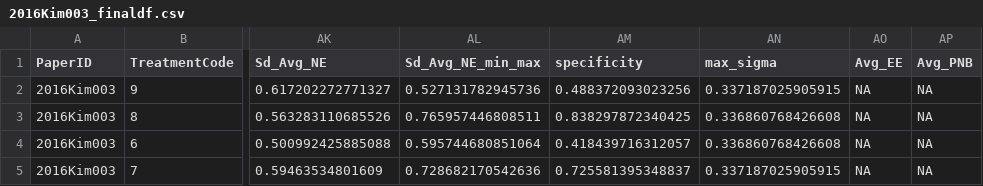
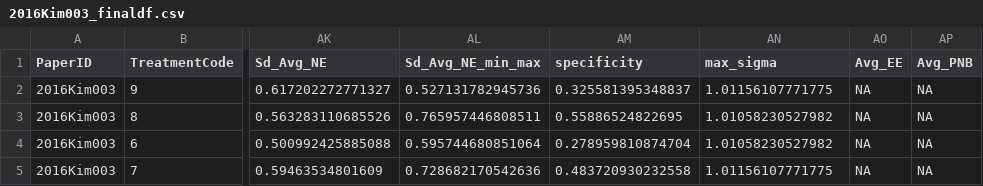
Before and after one commit to StefanoPagano/Social_norm_meta_analysis, a CSV file: Paper_csv/2016Kim003_finaldf.csv, drawn as a sheet; only a part is shown, gaps mark what is left out; the diff names each change by its address in the sheet, - before the commit and + after, or states it on an @@ line.

```diff
--- a/Paper_csv/2016Kim003_finaldf.csv
+++ b/Paper_csv/2016Kim003_finaldf.csv
-AM2 (specificity): 0.488372093023256
+AM2 (specificity): 0.325581395348837
-AN2 (max_sigma): 0.337187025905915
+AN2 (max_sigma): 1.01156107771775
-AM3 (specificity): 0.838297872340425
+AM3 (specificity): 0.55886524822695
-AN3:AN4 (max_sigma): 0.336860768426608
+AN3:AN4 (max_sigma): 1.01058230527982
-AM4 (specificity): 0.418439716312057
+AM4 (specificity): 0.278959810874704
-AM5 (specificity): 0.725581395348837
+AM5 (specificity): 0.483720930232558
-AN5 (max_sigma): 0.337187025905915
+AN5 (max_sigma): 1.01156107771775
```
Also changed, not shown: File_DB/Output/Treatment.csv, Paper_csv/2015Ves034_finaldf.csv, 25 other files.
